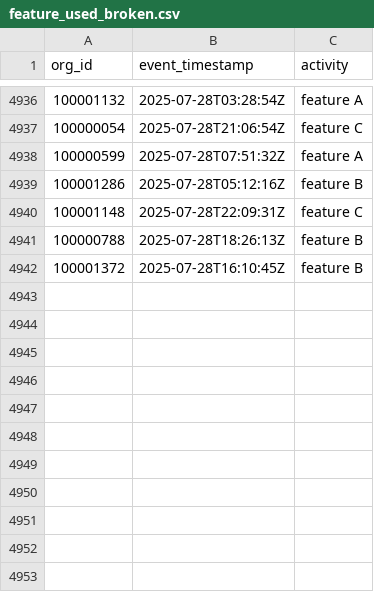
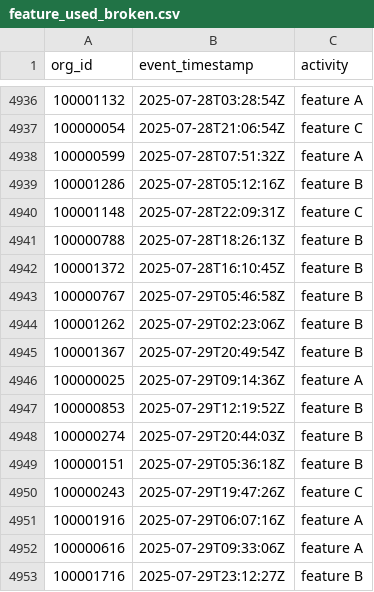
Before and after one commit to datafold/demo, a CSV file: datagen/feature_used_broken.csv, drawn as a sheet; only a part is shown, gaps mark what is left out.

```diff
--- a/datagen/feature_used_broken.csv
+++ b/datagen/feature_used_broken.csv
@@ -4942 +4942,12 @@ org_id,event_timestamp,activity
 100001372,2025-07-28T16:10:45Z,feature B
+100000767,2025-07-29T05:46:58Z,feature B
+100001262,2025-07-29T02:23:06Z,feature B
+100001367,2025-07-29T20:49:54Z,feature B
+100000025,2025-07-29T09:14:36Z,feature A
+100000853,2025-07-29T12:19:52Z,feature B
+100000274,2025-07-29T20:44:03Z,feature B
+100000151,2025-07-29T05:36:18Z,feature B
+100000243,2025-07-29T19:47:26Z,feature C
+100001916,2025-07-29T06:07:16Z,feature A
+100000616,2025-07-29T09:33:06Z,feature A
+100001716,2025-07-29T23:12:27Z,feature B
```
Also changed, not shown: datagen/feature_used.csv, datagen/user_created.csv, 12 other files.
